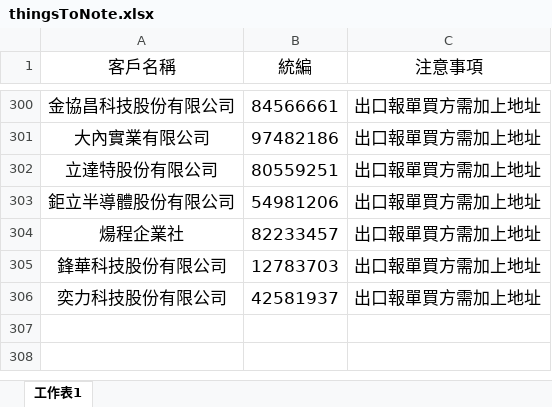
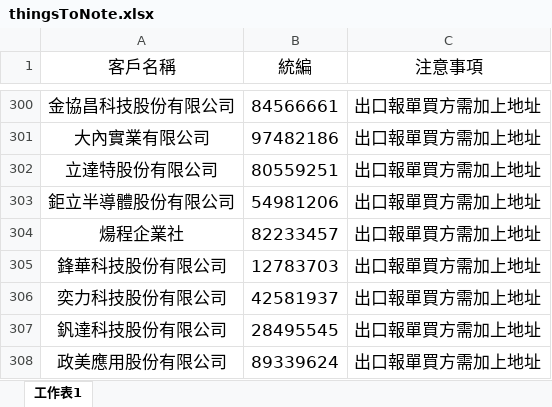
Before and after one commit to liyijung/Export-declaration, an Excel workbook: thingsToNote.xlsx, sheet 工作表1, drawn as a sheet; only a part is shown, gaps mark what is left out; values as stored, in another font and other column widths than the file's, no borders; conditional formats not drawn; the diff names each change by its address in the sheet, - before the commit and + after, or states it on an @@ line.

Commit message:
Add files via upload

```diff
--- a/thingsToNote.xlsx (sheet 工作表1)
+++ b/thingsToNote.xlsx (sheet 工作表1)
+row 307: 釩達科技股份有限公司 | 28495545 | 出口報單買方需加上地址
+row 308: 政美應用股份有限公司 | 89339624 | 出口報單買方需加上地址
```
